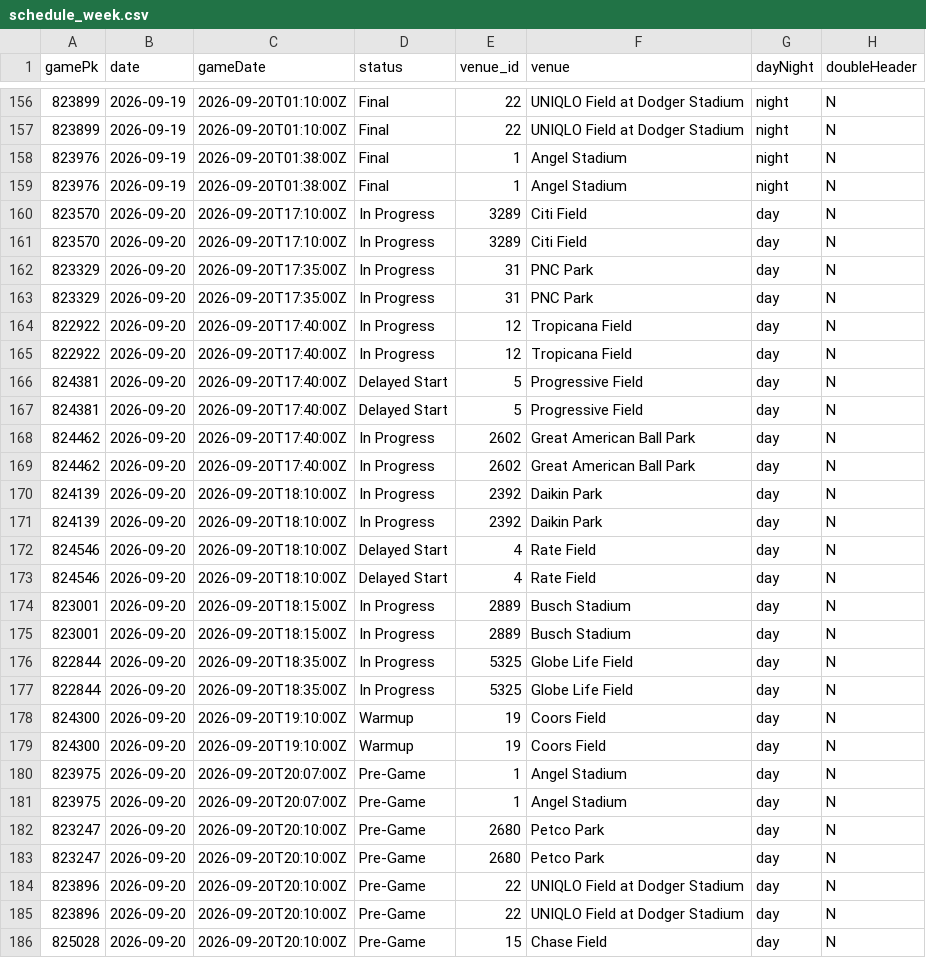
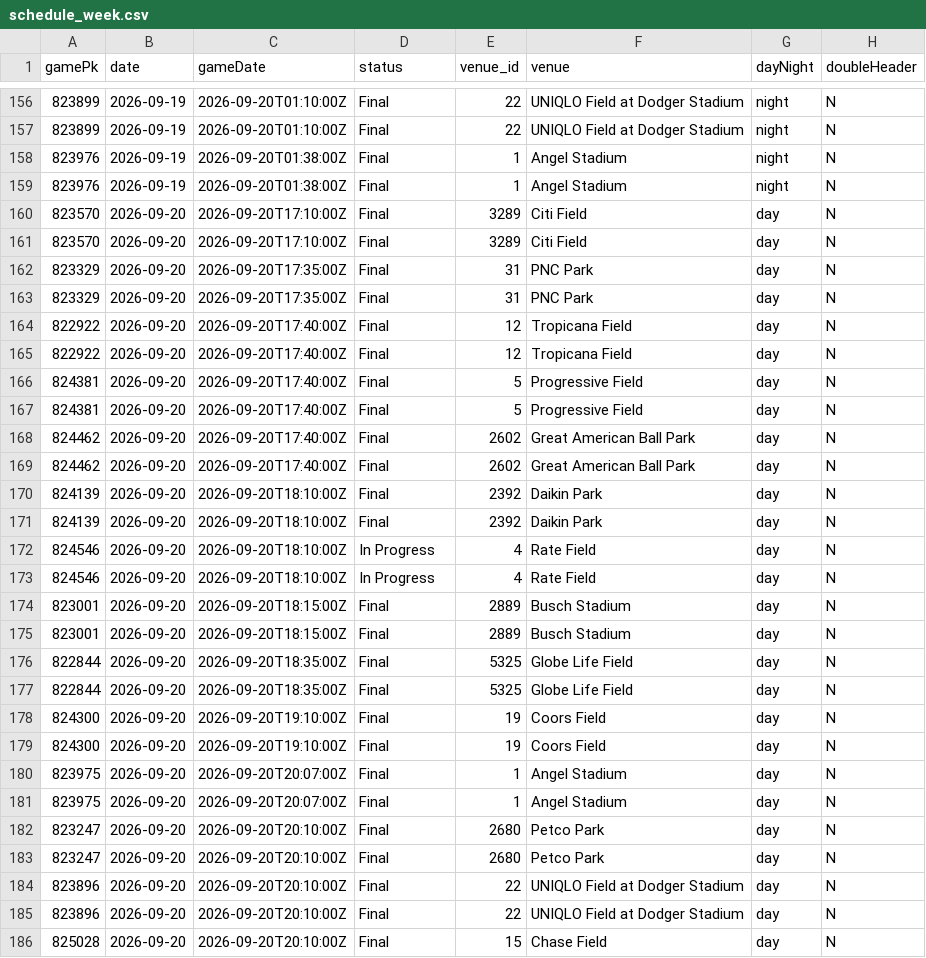
Before and after one commit to Albierrto/philly-special-lab, a CSV file: output/streamers/schedule_week.csv, drawn as a sheet; only a part is shown, gaps mark what is left out; the diff covers the shown part only; the diff names each change by its address in the sheet, - before the commit and + after, or states it on an @@ line.

```diff
--- a/output/streamers/schedule_week.csv
+++ b/output/streamers/schedule_week.csv
-D160:D165 (status): In Progress
+D160:D165 (status): Final
-D166:D167 (status): Delayed Start
+D166:D167 (status): Final
-D168:D171 (status): In Progress
+D168:D171 (status): Final
-D172:D173 (status): Delayed Start
+D172:D173 (status): In Progress
-D174:D177 (status): In Progress
+D174:D177 (status): Final
-D178:D179 (status): Warmup
+D178:D179 (status): Final
-D180:D186 (status): Pre-Game
+D180:D186 (status): Final
```
Also changed, not shown: 3 edited cells elsewhere in this file, output/streamers/hitter_days.csv, output/streamers/hitter_week.csv, 10 other files.
